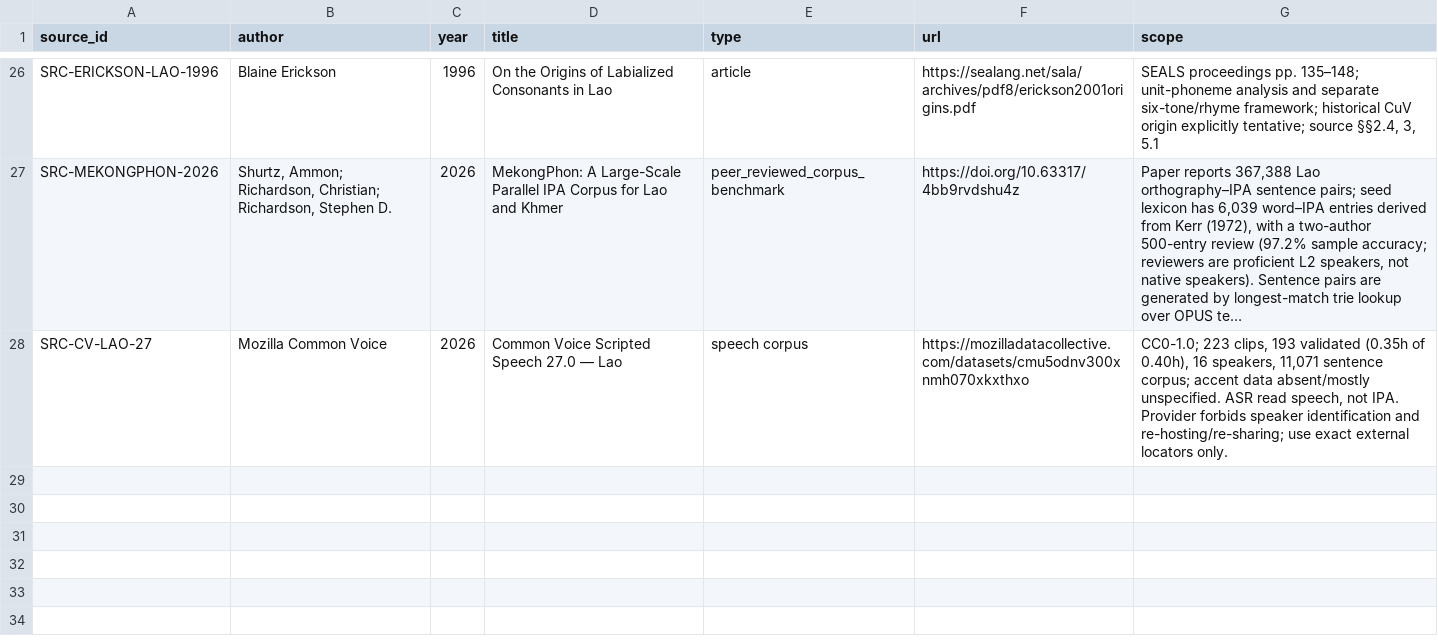
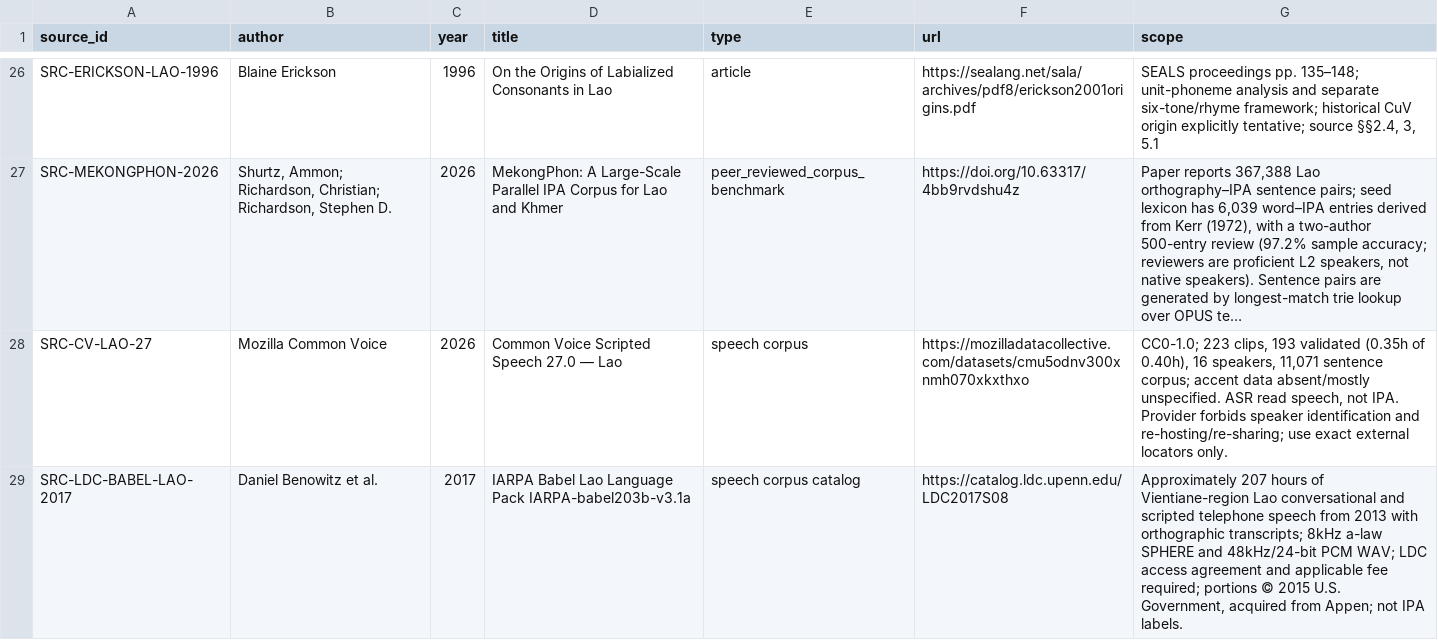
Before and after one commit to ClippyFirst/Lao-Ukrainian-Phonetic-System, a CSV file: data/evidence/sources.csv, drawn as a sheet; only a part is shown, gaps mark what is left out; long unchanged cells end in …; the diff names each change by its address in the sheet, - before the commit and + after, or states it on an @@ line.

Commit message:
research: register LDC Babel Lao speech corpus source

```diff
--- a/data/evidence/sources.csv
+++ b/data/evidence/sources.csv
+row 29: SRC-LDC-BABEL-LAO-2017 | Daniel Benowitz et al. | 2017 | IARPA Babel Lao Language Pack IARPA-babel203b-v3.1a | speech corpus catalog | https://catalog.ldc.upenn.edu/LDC2017S08 | Approximately 207 hours of Vientiane-region Lao conversational and scripted telephone speech from 2013 with orthographic transcripts; 8kHz a-law SPHERE and 48kHz/24-bit PCM WAV; LDC access agreement and applicable fee required; portions © 2015 U.S. Government, acquired from Appen; not IPA labels.
```
